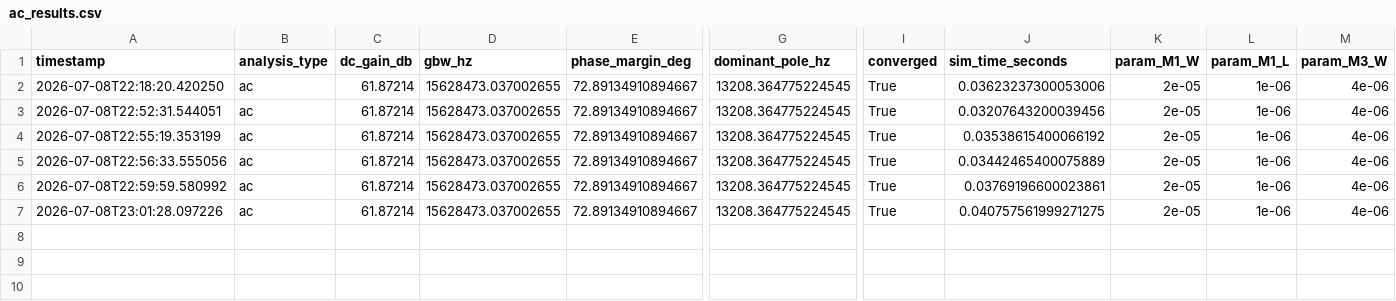
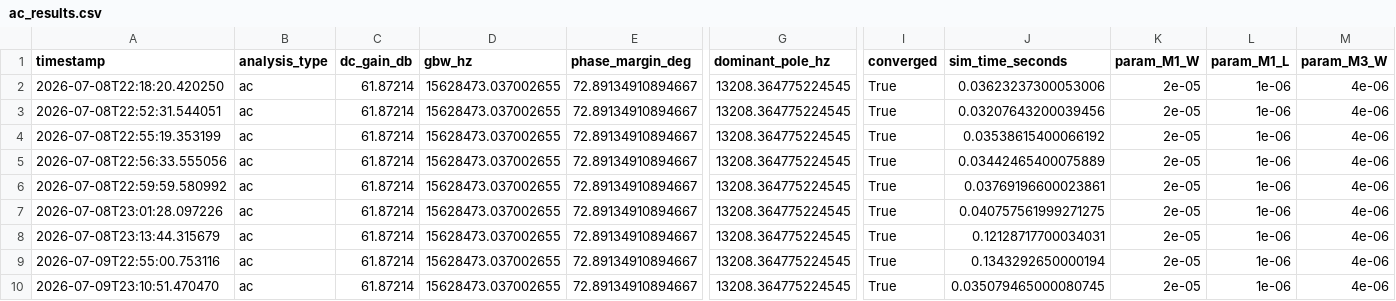
Before and after one commit to Khushsj30/AutoAnalog, a CSV file: results/ac_sweep/ac_results.csv, drawn as a sheet; only a part is shown, gaps mark what is left out; rows hold the shown columns only; the diff names each change by its address in the sheet, - before the commit and + after, or states it on an @@ line.

```diff
--- a/results/ac_sweep/ac_results.csv
+++ b/results/ac_sweep/ac_results.csv
+row 8: 2026-07-08T23:13:44.315679 | ac | 61.87214 | 15628473.037002655 | 72.89134910894667 | 13208.364775224545 | True | 0.12128717700034031 | 2e-05 | 1e-06 | 4e-06
+row 9: 2026-07-09T22:55:00.753116 | ac | 61.87214 | 15628473.037002655 | 72.89134910894667 | 13208.364775224545 | True | 0.1343292650000194 | 2e-05 | 1e-06 | 4e-06
+row 10: 2026-07-09T23:10:51.470470 | ac | 61.87214 | 15628473.037002655 | 72.89134910894667 | 13208.364775224545 | True | 0.035079465000080745 | 2e-05 | 1e-06 | 4e-06
```
Also changed, not shown: results/optimization/random_search_best.csv, 15 other files.
